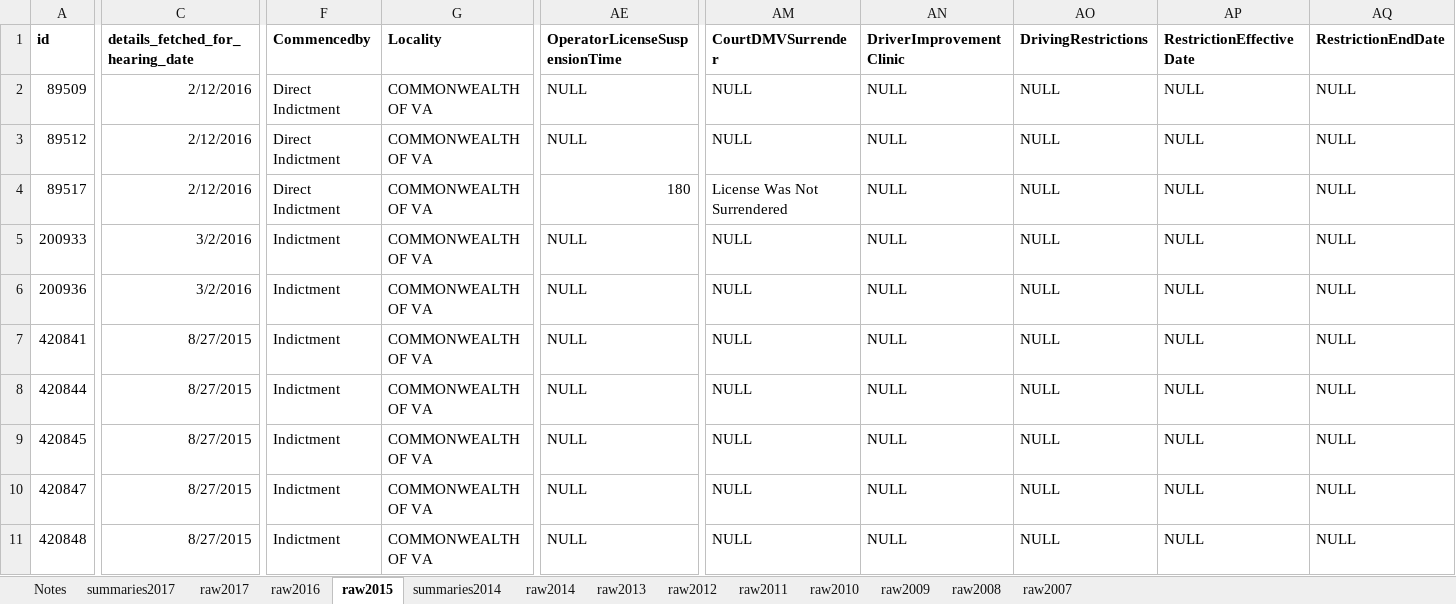
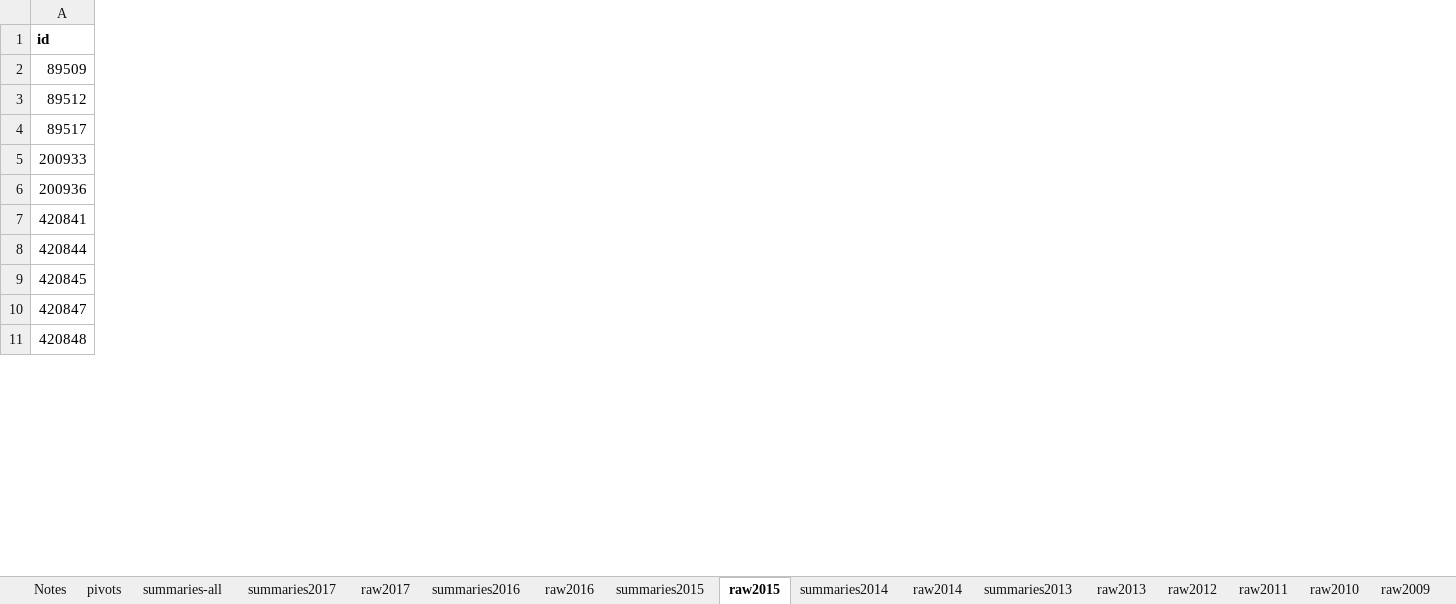
Before and after one commit to shardsofblue/virginia-court-data-plea-deals, an Excel workbook: homicide_case_summaries.xlsx, sheet raw2015, drawn as a sheet; only a part is shown, gaps mark what is left out; values as stored, in another font and other column widths than the file's, no borders; the diff covers the shown part only; the diff names each change by its address in the sheet, - before the commit and + after, or states it on an @@ line.

Commit message:
updates to homicide summaries

```diff
--- a/homicide_case_summaries.xlsx (sheet raw2015)
+++ b/homicide_case_summaries.xlsx (sheet raw2015)
+sheet tab: pivots
+sheet tab: summaries-all
+sheet tab: summaries2016
+sheet tab: summaries2015
+sheet tab: summaries2013
@@ column C (details_fetched_for_hearing_date) hidden, rows 2-11: 2/12/2016 | 2/12/2016 | 2/12/2016 | 3/2/2016 | 3/2/2016 | 8/27/2015 | 8/27/2015 | 8/27/2015 | 8/27/2015 | 8/27/2015 @@
@@ column F (Commencedby) hidden, rows 2-11: Direct Indictment | Direct Indictment | Direct Indictment | Indictment | Indictment | Indictment | Indictment | Indictment | Indictment | Indictment @@
@@ column G (Locality) hidden, rows 2-11: all COMMONWEALTH OF VA @@
@@ column AE (OperatorLicenseSuspensionTime) hidden, rows 2-11: NULL | NULL | 180 | NULL | NULL | NULL | NULL | NULL | NULL | NULL @@
@@ column AM (CourtDMVSurrender) hidden, rows 2-11: NULL | NULL | License Was Not Surrendered | NULL | NULL | NULL | NULL | NULL | NULL | NULL @@
@@ column AN (DriverImprovementClinic) hidden, rows 2-11: all NULL @@
@@ column AO (DrivingRestrictions) hidden, rows 2-11: all NULL @@
@@ column AP (RestrictionEffectiveDate) hidden, rows 2-11: all NULL @@
@@ column AQ (RestrictionEndDate) hidden, rows 2-11: all NULL @@
```
Also changed, not shown: 7 removed columns elsewhere in this sheet, sheet raw2013, sheet raw2016, sheet raw2014, sheet summaries2014, sheet Notes, 1 other file.
